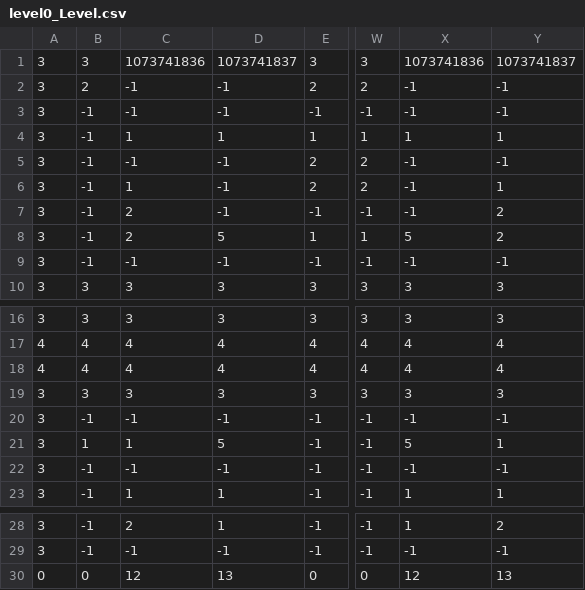
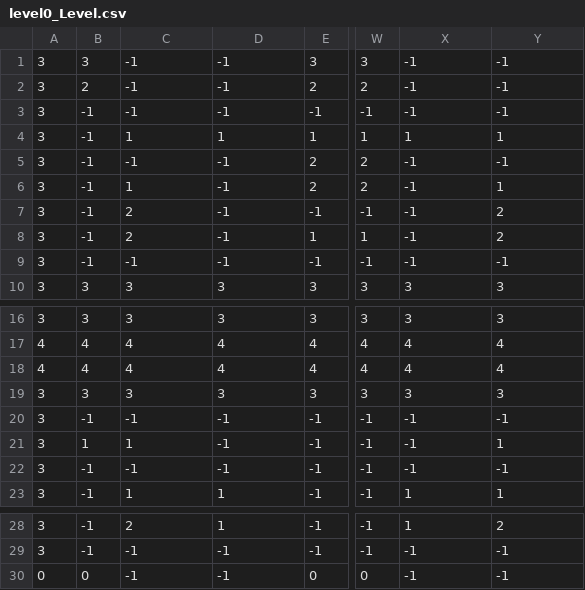
Before and after one commit to ysbrandB/M6FinalProject, a CSV file: levels/level_data/0/level0_Level.csv, drawn as a sheet; only a part is shown, gaps mark what is left out; the diff names each change by its address in the sheet, - before the commit and + after, or states it on an @@ line.

```diff
--- a/levels/level_data/0/level0_Level.csv
+++ b/levels/level_data/0/level0_Level.csv
-C1: 1073741836
+C1: -1
-D1: 1073741837
+D1: -1
-X1: 1073741836
+X1: -1
-Y1: 1073741837
+Y1: -1
-D8: 5
+D8: -1
-X8: 5
+X8: -1
-D21: 5
+D21: -1
-X21: 5
+X21: -1
-C30: 12
+C30: -1
-D30: 13
+D30: -1
-X30: 12
+X30: -1
-Y30: 13
+Y30: -1
```
Also changed, not shown: 5 other files.
